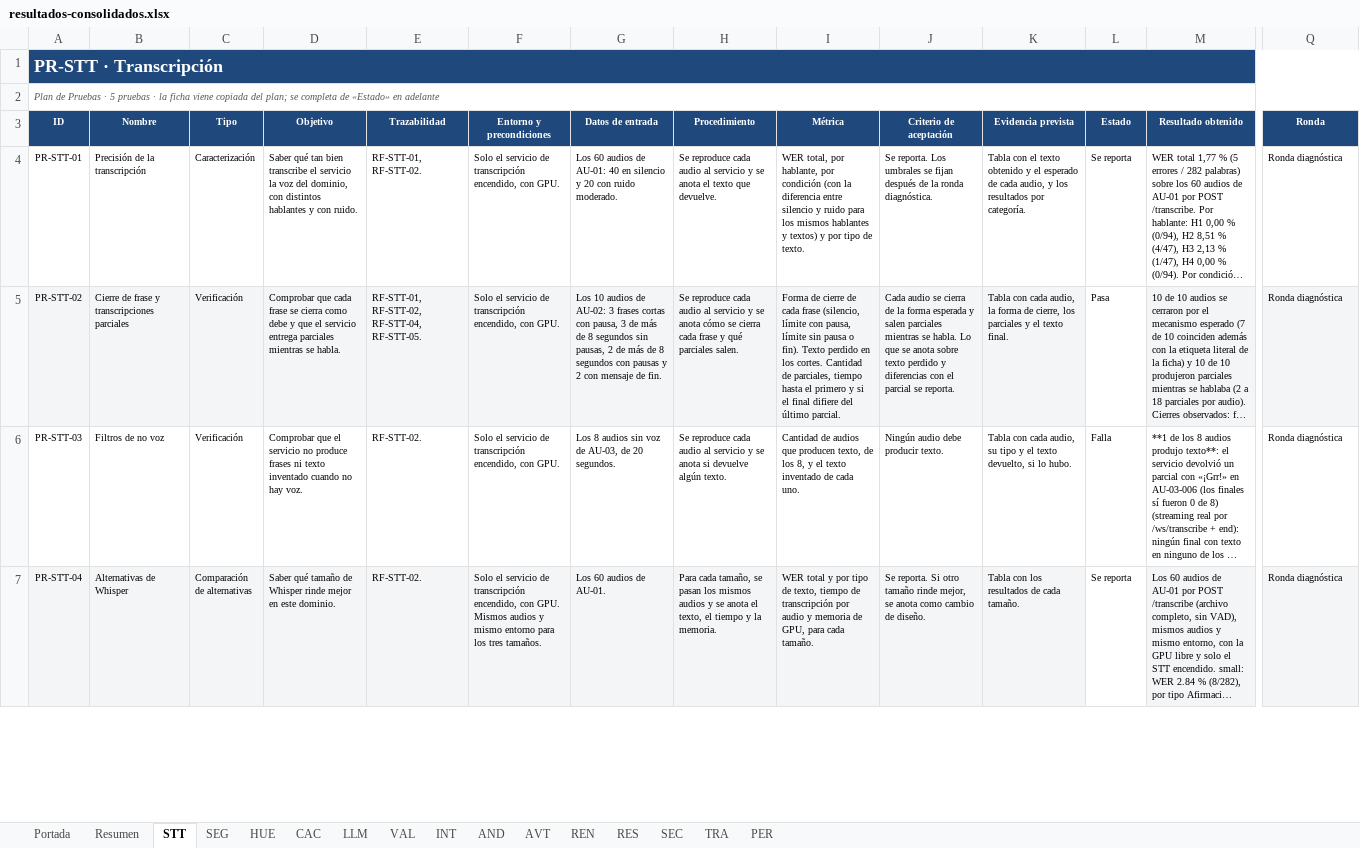
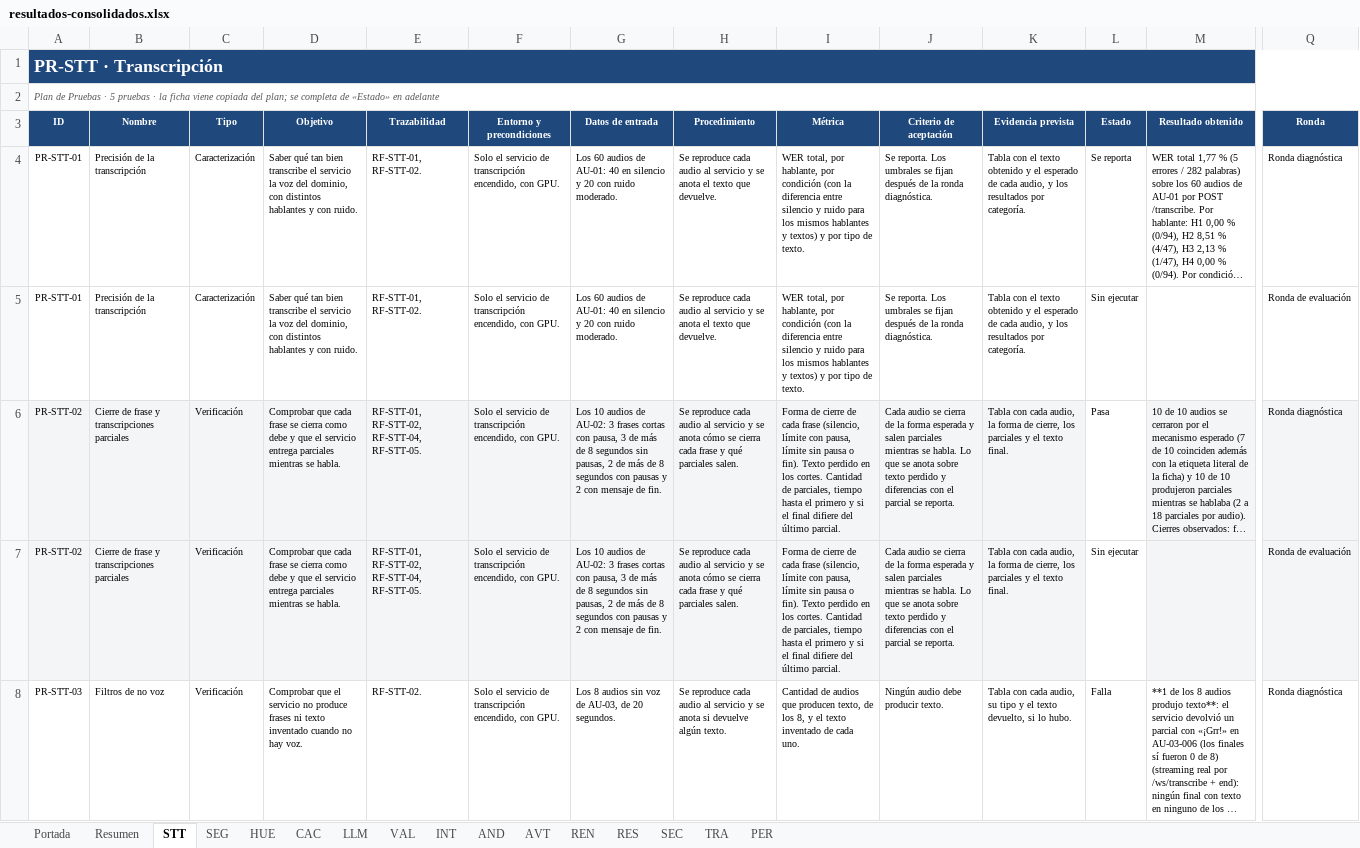
Before and after one commit to sign-ai-organization/signall-android, an Excel workbook: docs/plan-pruebas/resultados-consolidados.xlsx, sheet STT, drawn as a sheet; only a part is shown, gaps mark what is left out; the shorter side is filled out with more unchanged rows; long unchanged cells end in …; values as stored, in another font and other column widths than the file's, no borders; conditional formats not drawn; rows hold the shown columns only; the diff covers the shown part only; the diff names each change by its address in the sheet, - before the commit and + after, or states it on an @@ line.

```diff
--- a/docs/plan-pruebas/resultados-consolidados.xlsx (sheet STT)
+++ b/docs/plan-pruebas/resultados-consolidados.xlsx (sheet STT)
+row 5: PR-STT-01 | Precisión de la transcripción | Caracterización | Saber qué tan bien transcribe el servicio la voz del dominio, con distintos hablantes y con ruido. | RF-STT-01, RF-STT-02. | Solo el servicio de transcripción encendido, con GPU. | Los 60 audios de AU-01: 40 en silencio y 20 con ruido moderado. | Se reproduce cada audio al servicio y se anota el texto que devuelve. | WER total, por hablante, por condición (con la diferencia entre silencio y ruido para los mismos hablantes y textos) y por tipo de texto. | Se reporta. Los umbrales se fijan después de la ronda diagnóstica. | Tabla con el texto obtenido y el esperado de cada audio, y los resultados por categoría. | Sin ejecutar |  | Ronda de evaluación
+row 7: PR-STT-02 | Cierre de frase y transcripciones parciales | Verificación | Comprobar que cada frase se cierra como debe y que el servicio entrega parciales mientras se habla. | RF-STT-01, RF-STT-02, RF-STT-04, RF-STT-05. | Solo el servicio de transcripción encendido, con GPU. | Los 10 audios de AU-02: 3 frases cortas con pausa, 3 de más de 8 segundos sin pausas, 2 de más de 8 segundos con pausas y 2 con mensaje de fin. | Se reproduce cada audio al servicio y se anota cómo se cierra cada frase y qué parciales salen. | Forma de cierre de cada frase (silencio, límite con pausa, límite sin pausa o fin). Texto perdido en los cortes. Cantidad de parciales, tiempo hasta el primero y si el final difiere del último parcial. | Cada audio se cierra de la forma esperada y salen parciales mientras se habla. Lo que se anota sobre texto perdido y diferencias con el parcial se reporta. | Tabla con cada audio, la forma de cierre, los parciales y el texto final. | Sin ejecutar |  | Ronda de evaluación
```
Also changed, not shown: 3 added rows elsewhere in this sheet, sheet REN, sheet AVT, sheet PER, sheet RES, sheet CAC, sheet INT, 8 more sheets, 26 other files.
